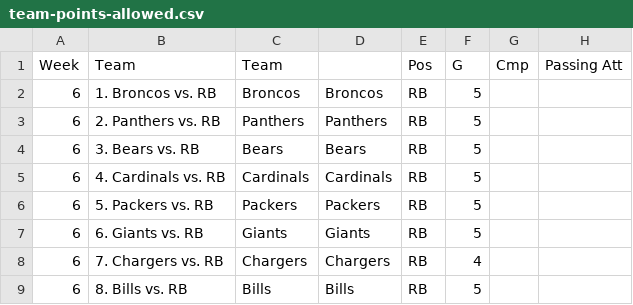
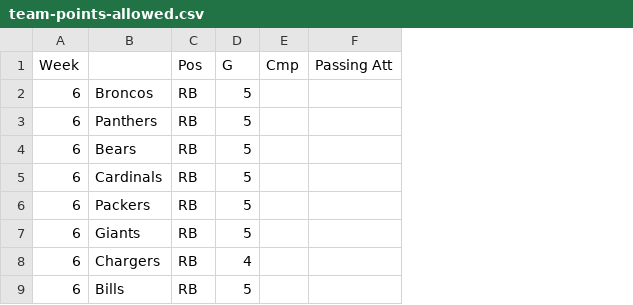
Before and after one commit to kbw612/Fantasy, a CSV file: NFL/2023/team-points-allowed.csv, drawn as a sheet; only a part is shown; removed rows and columns are numbered as before the commit, all else as after; the diff names each change by its address in the sheet, - before the commit and + after, or states it on an @@ line.

Commit message:
Add files via upload

```diff
--- a/NFL/2023/team-points-allowed.csv
+++ b/NFL/2023/team-points-allowed.csv
-column B (Team), rows 2-9: 1. Broncos vs. RB | 2. Panthers vs. RB | 3. Bears vs. RB | 4. Cardinals vs. RB | 5. Packers vs. RB | 6. Giants vs. RB | 7. Chargers vs. RB | 8. Bills vs. RB
-column D, rows 2-9: Broncos | Panthers | Bears | Cardinals | Packers | Giants | Chargers | Bills
-B1: Team
+B1: (empty)
```
